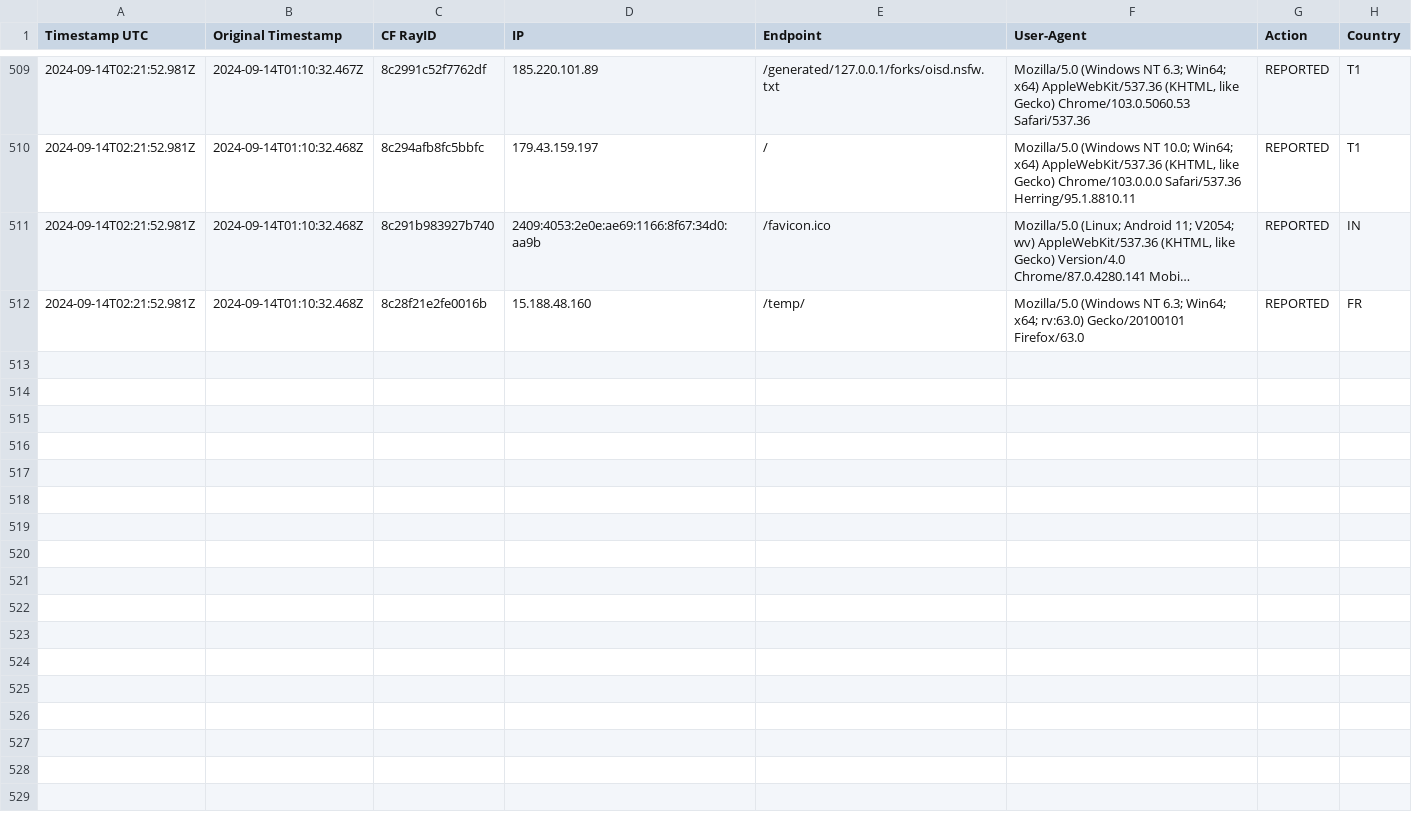
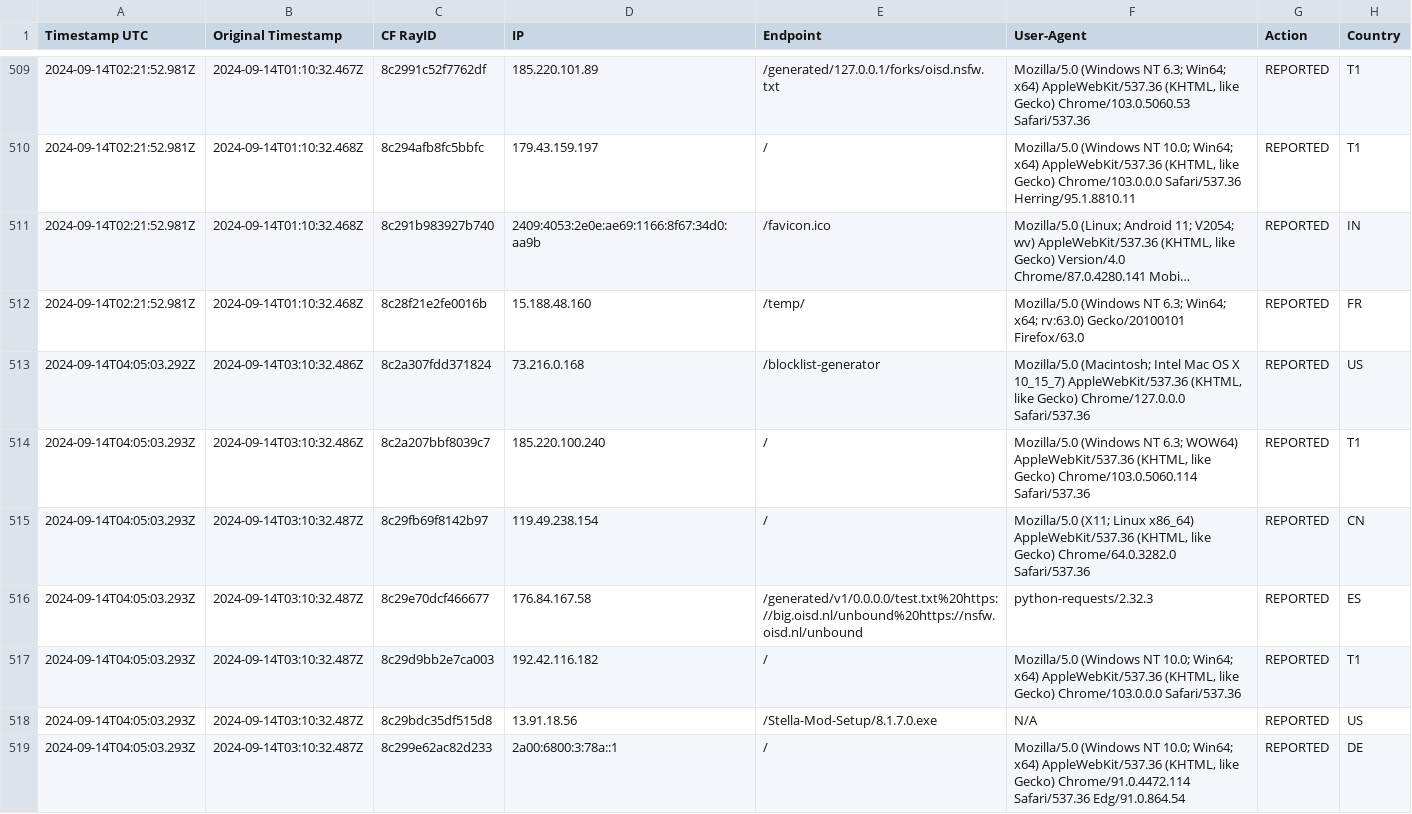
Before and after one commit to sefinek24/Malicious-IP-Addresses, a CSV file: lists/main.csv, drawn as a sheet; only a part is shown, gaps mark what is left out; long unchanged cells end in ….

Commit message:
Update the list of malicious IP addresses [2 files]
lists/main.csv
lists/main.txt

```diff
--- a/lists/main.csv
+++ b/lists/main.csv
@@ -512 +512,8 @@ Timestamp UTC, Original Timestamp, CF RayID, IP, Endpoint, User-Agent, Action, C
 2024-09-14T02:21:52.981Z,2024-09-14T01:10:32.468Z,8c28f21e2fe0016b,15.188.48.160,/temp/,Mozilla/5.0 (Windows NT 6.3; Win64; x64; rv:63.0) Gecko/20100101 Firefox/63.0,REPORTED,FR
+2024-09-14T04:05:03.292Z,2024-09-14T03:10:32.486Z,8c2a307fdd371824,73.216.0.168,/blocklist-generator,"Mozilla/5.0 (Macintosh; Intel Mac OS X 10_15_7) AppleWebKit/537.36 (KHTML, like Gecko) Chrome/127.0.0.0 Safari/537.36",REPORTED,US
+2024-09-14T04:05:03.293Z,2024-09-14T03:10:32.486Z,8c2a207bbf8039c7,185.220.100.240,/,"Mozilla/5.0 (Windows NT 6.3; WOW64) AppleWebKit/537.36 (KHTML, like Gecko) Chrome/103.0.5060.114 Safari/537.36",REPORTED,T1
+2024-09-14T04:05:03.293Z,2024-09-14T03:10:32.487Z,8c29fb69f8142b97,119.49.238.154,/,"Mozilla/5.0 (X11; Linux x86_64) AppleWebKit/537.36 (KHTML, like Gecko) Chrome/64.0.3282.0 Safari/537.36",REPORTED,CN
+2024-09-14T04:05:03.293Z,2024-09-14T03:10:32.487Z,8c29e70dcf466677,176.84.167.58,/generated/v1/0.0.0.0/test.txt%20https://big.oisd.nl/unbound%20https://nsfw.oisd.nl/unbound,python-requests/2.32.3,REPORTED,ES
+2024-09-14T04:05:03.293Z,2024-09-14T03:10:32.487Z,8c29d9bb2e7ca003,192.42.116.182,/,"Mozilla/5.0 (Windows NT 10.0; Win64; x64) AppleWebKit/537.36 (KHTML, like Gecko) Chrome/103.0.0.0 Safari/537.36",REPORTED,T1
+2024-09-14T04:05:03.293Z,2024-09-14T03:10:32.487Z,8c29bdc35df515d8,13.91.18.56,/Stella-Mod-Setup/8.1.7.0.exe,N/A,REPORTED,US
+2024-09-14T04:05:03.293Z,2024-09-14T03:10:32.487Z,8c299e62ac82d233,2a00:6800:3:78a::1,/,"Mozilla/5.0 (Windows NT 10.0; Win64; x64) AppleWebKit/537.36 (KHTML, like Gecko) Chrome/91.0.4472.114 Safari/537.36 Edg/91.0.864.54",REPORTED,DE
```
Also changed, not shown: 1 other file.
